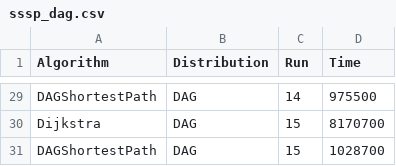
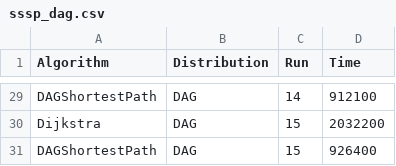
Before and after one commit to muhammad-gamal-ed-d1n/GraphAlgorithms, a CSV file: sssp_dag.csv, drawn as a sheet; only a part is shown, gaps mark what is left out; the diff covers the shown part only; the diff names each change by its address in the sheet, - before the commit and + after, or states it on an @@ line.

```diff
--- a/sssp_dag.csv
+++ b/sssp_dag.csv
-D29 (Time): 975500
+D29 (Time): 912100
-D30 (Time): 8170700
+D30 (Time): 2032200
-D31 (Time): 1028700
+D31 (Time): 926400
```
Also changed, not shown: 27 edited cells elsewhere in this file, 6 other files.
